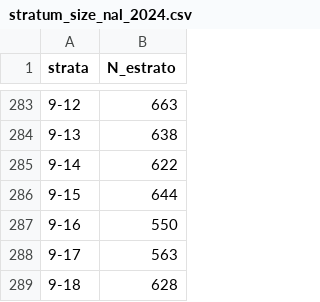
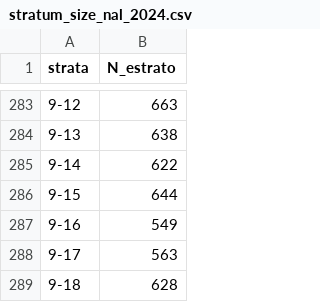
Before and after one commit to cotecora-team-2/quickcountmx, a CSV file: data-raw/stratum_size_nal_2024.csv, drawn as a sheet; only a part is shown, gaps mark what is left out; the diff covers the shown part only.

```diff
--- a/data-raw/stratum_size_nal_2024.csv
+++ b/data-raw/stratum_size_nal_2024.csv
@@ -286,3 +286,3 @@ strata,N_estrato
 9-15,644
-9-16,550
+9-16,549
 9-17,563
```
Also changed, not shown: 7 edited cells elsewhere in this file.
